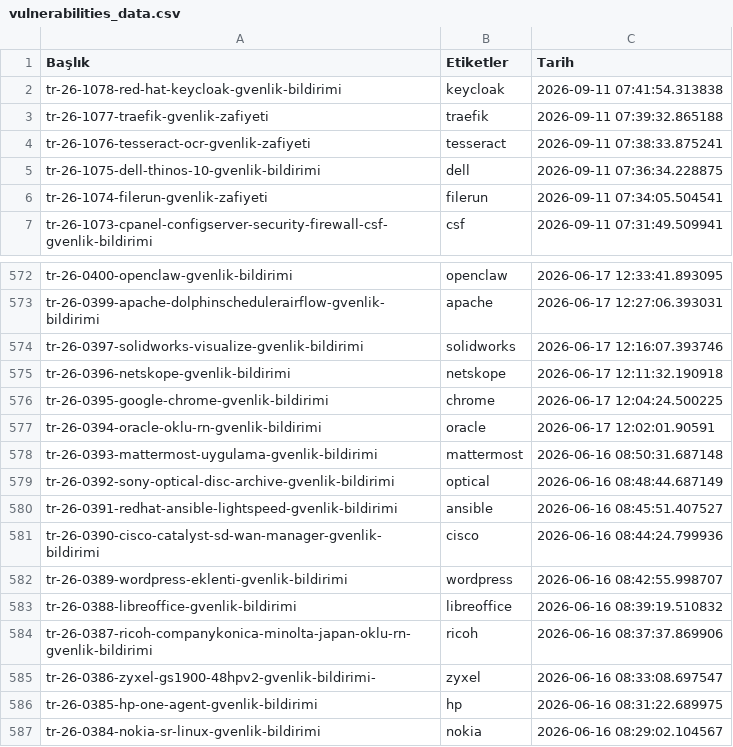
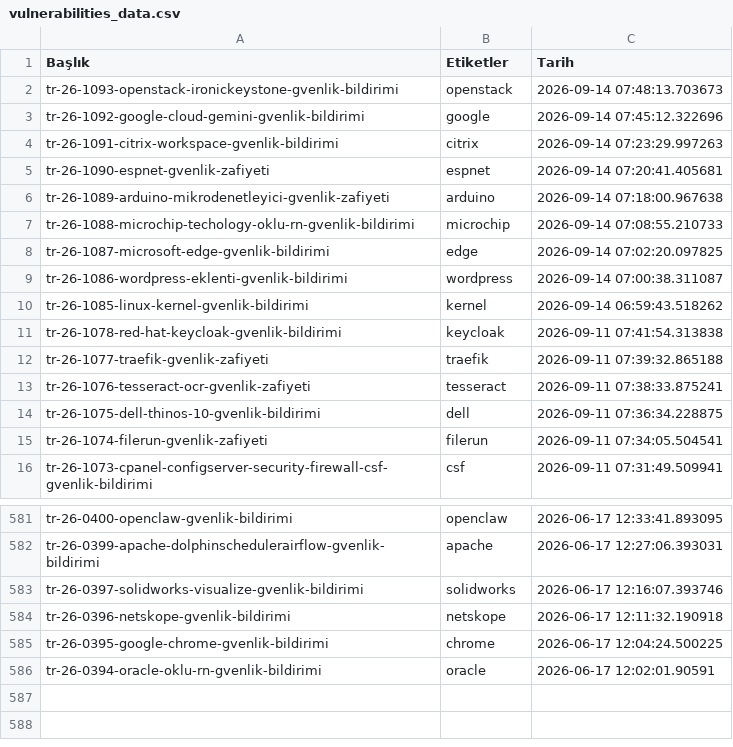
Before and after one commit to emregulerr/usom-zafiyet-panosu, a CSV file: output/vulnerabilities_data.csv, drawn as a sheet; only a part is shown, gaps mark what is left out.

```diff
--- a/output/vulnerabilities_data.csv
+++ b/output/vulnerabilities_data.csv
@@ -1,2 +1,11 @@
 Başlık,Etiketler,Tarih
+tr-26-1093-openstack-ironickeystone-gvenlik-bildirimi,openstack,2026-09-14 07:48:13.703673
+tr-26-1092-google-cloud-gemini-gvenlik-bildirimi,google,2026-09-14 07:45:12.322696
+tr-26-1091-citrix-workspace-gvenlik-bildirimi,citrix,2026-09-14 07:23:29.997263
+tr-26-1090-espnet-gvenlik-zafiyeti,espnet,2026-09-14 07:20:41.405681
+tr-26-1089-arduino-mikrodenetleyici-gvenlik-zafiyeti,arduino,2026-09-14 07:18:00.967638
+tr-26-1088-microchip-techology-oklu-rn-gvenlik-bildirimi,microchip,2026-09-14 07:08:55.210733
+tr-26-1087-microsoft-edge-gvenlik-bildirimi,edge,2026-09-14 07:02:20.097825
+tr-26-1086-wordpress-eklenti-gvenlik-bildirimi,wordpress,2026-09-14 07:00:38.311087
+tr-26-1085-linux-kernel-gvenlik-bildirimi,kernel,2026-09-14 06:59:43.518262
 tr-26-1078-red-hat-keycloak-gvenlik-bildirimi,keycloak,2026-09-11 07:41:54.313838
@@ -577,11 +586 @@ tr-26-0395-google-chrome-gvenlik-bildirimi,chrome,2026-06-17 12:04:24.500225
 tr-26-0394-oracle-oklu-rn-gvenlik-bildirimi,oracle,2026-06-17 12:02:01.90591
-tr-26-0393-mattermost-uygulama-gvenlik-bildirimi,mattermost,2026-06-16 08:50:31.687148
-tr-26-0392-sony-optical-disc-archive-gvenlik-bildirimi,optical,2026-06-16 08:48:44.687149
-tr-26-0391-redhat-ansible-lightspeed-gvenlik-bildirimi,ansible,2026-06-16 08:45:51.407527
-tr-26-0390-cisco-catalyst-sd-wan-manager-gvenlik-bildirimi,cisco,2026-06-16 08:44:24.799936
-tr-26-0389-wordpress-eklenti-gvenlik-bildirimi,wordpress,2026-06-16 08:42:55.998707
-tr-26-0388-libreoffice-gvenlik-bildirimi,libreoffice,2026-06-16 08:39:19.510832
-tr-26-0387-ricoh-companykonica-minolta-japan-oklu-rn-gvenlik-bildirimi,ricoh,2026-06-16 08:37:37.869906
-tr-26-0386-zyxel-gs1900-48hpv2-gvenlik-bildirimi-,zyxel,2026-06-16 08:33:08.697547
-tr-26-0385-hp-one-agent-gvenlik-bildirimi,hp,2026-06-16 08:31:22.689975
-tr-26-0384-nokia-sr-linux-gvenlik-bildirimi,nokia,2026-06-16 08:29:02.104567
```
Also changed, not shown: 3 other files.
